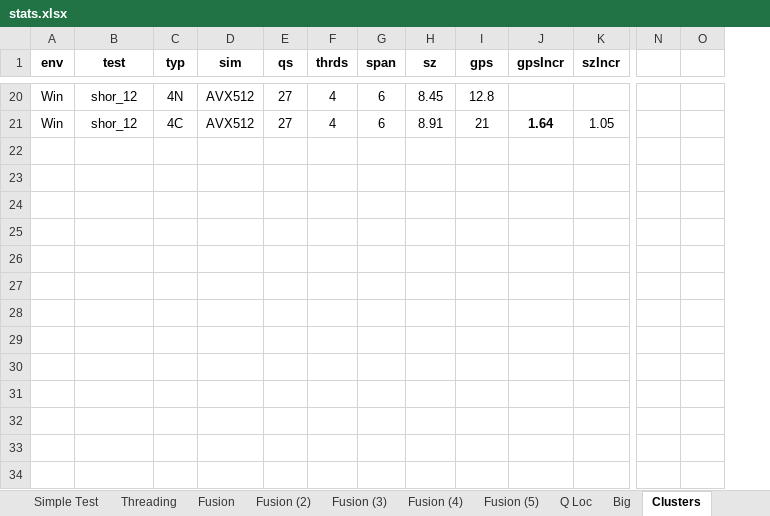
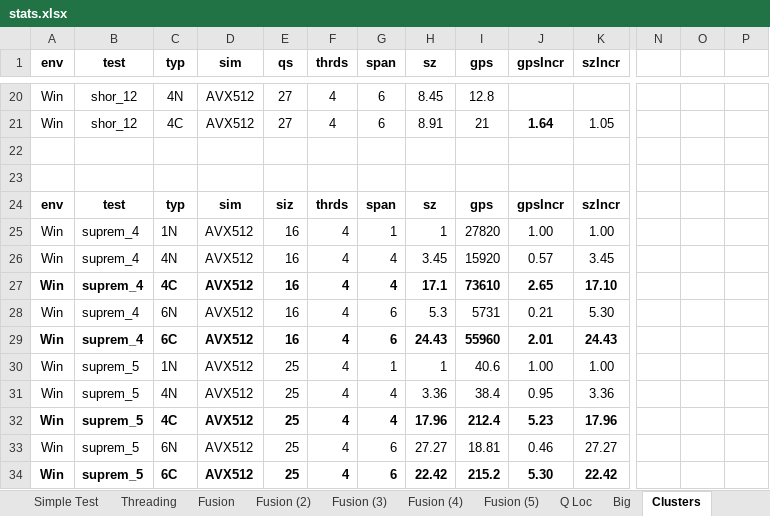
Before and after one commit to microsoft/qsharp-runtime, an Excel workbook: src/Simulation/Native/stats.xlsx, sheet Clusters, drawn as a sheet; only a part is shown, gaps mark what is left out; values as stored, in another font and other column widths than the file's, no borders; conditional formats not drawn; rows hold the shown columns only; the diff covers the shown part only; the diff names each change by its address in the sheet, - before the commit and + after, or states it on an @@ line.

```diff
--- a/src/Simulation/Native/stats.xlsx (sheet Clusters)
+++ b/src/Simulation/Native/stats.xlsx (sheet Clusters)
+column O, empty
+row 22: (empty)
+row 23: (empty)
+row 24: env | test | typ | sim | siz | thrds | span | sz | gps | gpsIncr | szIncr
+row 25: Win | suprem_4 | 1N | AVX512 | 16 | 4 | 1 | 1 | 27820 | 1.00 | 1.00
+row 26: Win | suprem_4 | 4N | AVX512 | 16 | 4 | 4 | 3.45 | 15920 | 0.57 | 3.45
+row 27: Win | suprem_4 | 4C | AVX512 | 16 | 4 | 4 | 17.1 | 73610 | 2.65 | 17.10
+row 28: Win | suprem_4 | 6N | AVX512 | 16 | 4 | 6 | 5.3 | 5731 | 0.21 | 5.30
+row 29: Win | suprem_4 | 6C | AVX512 | 16 | 4 | 6 | 24.43 | 55960 | 2.01 | 24.43
+row 30: Win | suprem_5 | 1N | AVX512 | 25 | 4 | 1 | 1 | 40.6 | 1.00 | 1.00
+row 31: Win | suprem_5 | 4N | AVX512 | 25 | 4 | 4 | 3.36 | 38.4 | 0.95 | 3.36
+row 32: Win | suprem_5 | 4C | AVX512 | 25 | 4 | 4 | 17.96 | 212.4 | 5.23 | 17.96
+row 33: Win | suprem_5 | 6N | AVX512 | 25 | 4 | 6 | 27.27 | 18.81 | 0.46 | 27.27
+row 34: Win | suprem_5 | 6C | AVX512 | 25 | 4 | 6 | 22.42 | 215.2 | 5.30 | 22.42
```
Also changed, not shown: 39 edited cells and merged cells elsewhere in this sheet, 6 other files.
